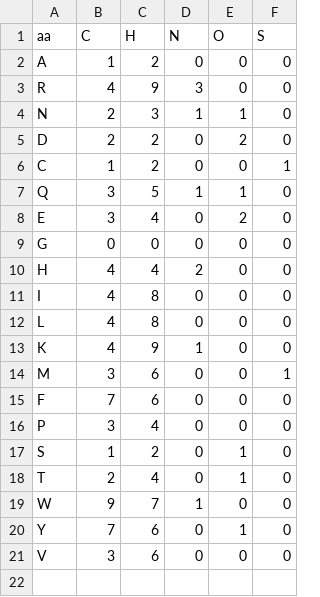
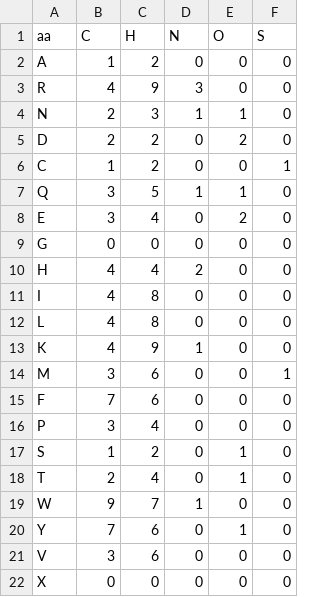
Before and after one commit to compomics/DeepLC, a CSV file: aa_comp_rel.csv, drawn as a sheet; the diff names each change by its address in the sheet, - before the commit and + after, or states it on an @@ line.

```diff
--- a/aa_comp_rel.csv
+++ b/aa_comp_rel.csv
+row 22: X | 0 | 0 | 0 | 0 | 0
```
Also changed, not shown: 6 other files.
